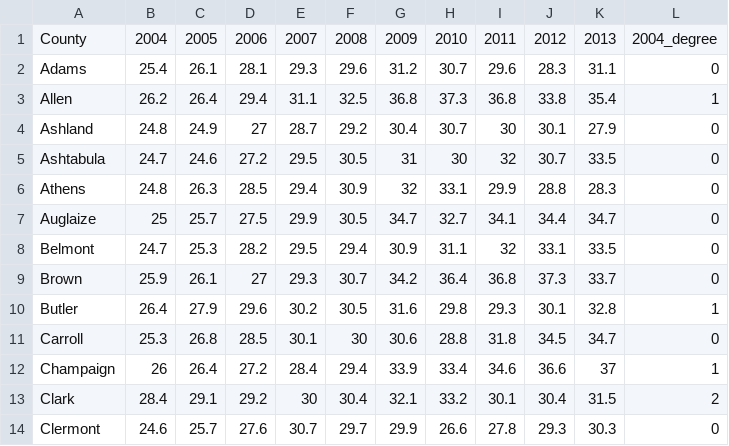
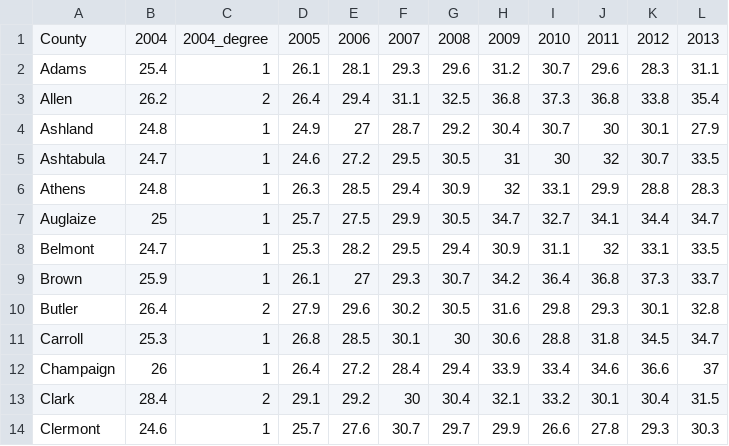
Before and after one commit to elewanto/visual-design-project, a CSV file: raw_data/raw_census_data/Obesity/US/Ohio_Obesity.csv, drawn as a sheet; only a part is shown; removed rows and columns are numbered as before the commit, all else as after; the diff names each change by its address in the sheet, - before the commit and + after, or states it on an @@ line.

```diff
--- a/raw_data/raw_census_data/Obesity/US/Ohio_Obesity.csv
+++ b/raw_data/raw_census_data/Obesity/US/Ohio_Obesity.csv
+column C, rows 1-14: 2004_degree | 1 | 2 | 1 | 1 | 1 | 1 | 1 | 1 | 2 | 1 | 1 | 2 | 1
-column L, rows 1-14: 2004_degree | 0 | 1 | 0 | 0 | 0 | 0 | 0 | 0 | 1 | 0 | 1 | 2 | 0
```
Also changed, not shown: 1 other file.
